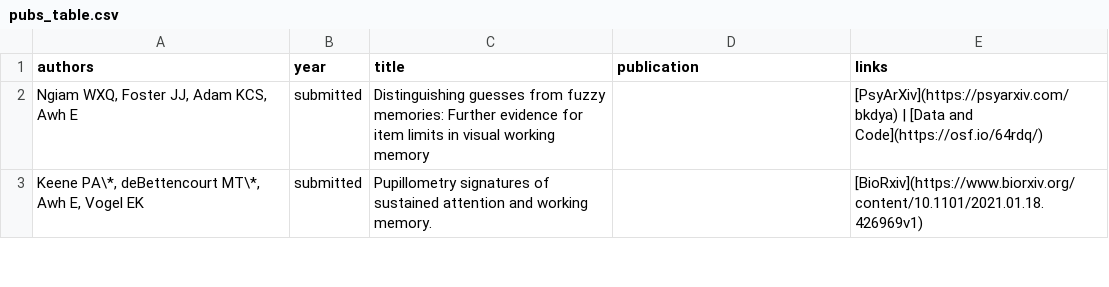
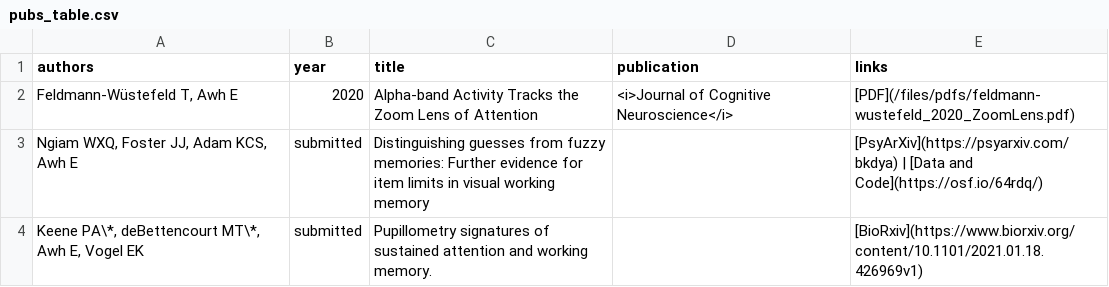
Before and after one commit to AwhVogelLab/awhvogellab.github.io, a CSV file: _data/pubs_table.csv, drawn as a sheet; only a part is shown; the diff names each change by its address in the sheet, - before the commit and + after, or states it on an @@ line.

```diff
--- a/_data/pubs_table.csv
+++ b/_data/pubs_table.csv
+row 2: Feldmann-Wüstefeld T, Awh E | 2020 | Alpha-band Activity Tracks the Zoom Lens of Attention | <i>Journal of Cognitive Neuroscience</i> | [PDF](/files/pdfs/feldmann-wustefeld_2020_ZoomLens.pdf)
```
Also changed, not shown: 1 other file.
